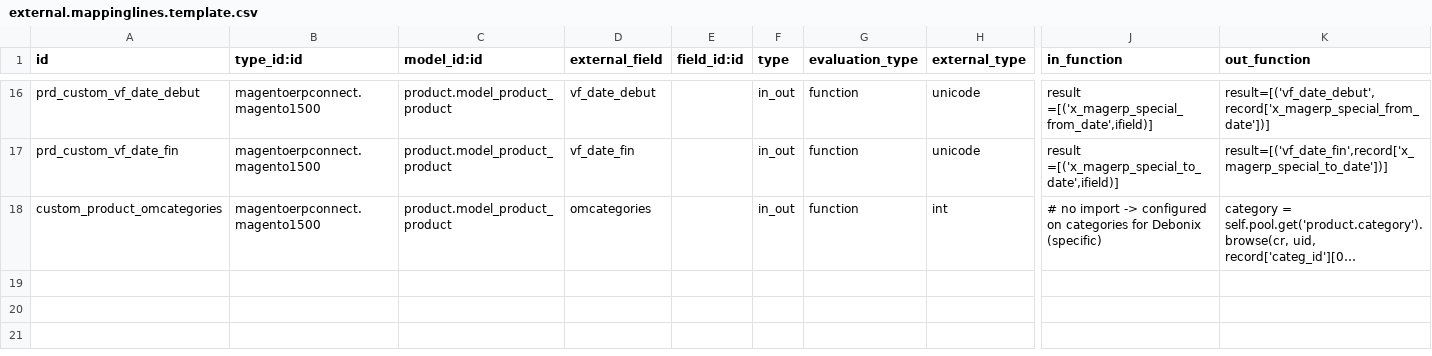
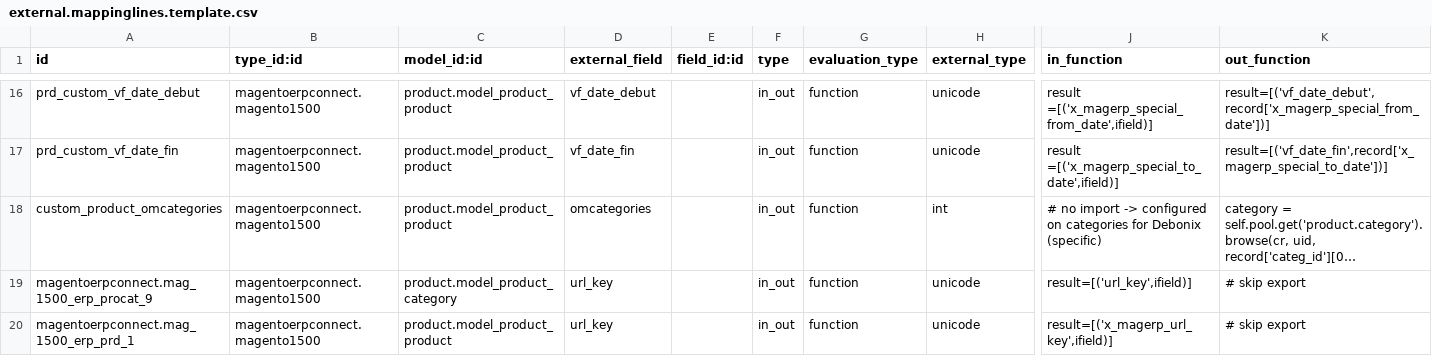
Before and after one commit to camptocamp/connector-magento, a CSV file: specific-parts/specific-addons/specific_magento/settings/external.mappinglines.template.csv, drawn as a sheet; only a part is shown, gaps mark what is left out; long unchanged cells end in …; rows hold the shown columns only; the diff names each change by its address in the sheet, - before the commit and + after, or states it on an @@ line.

Commit message:
[IMP] skip export of product and category url-keys

```diff
--- a/specific-parts/specific-addons/specific_magento/settings/external.mappinglines.template.csv
+++ b/specific-parts/specific-addons/specific_magento/settings/external.mappinglines.template.csv
+row 19: magentoerpconnect.mag_1500_erp_procat_9 | magentoerpconnect.magento1500 | product.model_product_category | url_key |  | in_out | function | unicode | result=[('url_key',ifield)] | # skip export
+row 20: magentoerpconnect.mag_1500_erp_prd_1 | magentoerpconnect.magento1500 | product.model_product_product | url_key |  | in_out | function | unicode | result=[('x_magerp_url_key',ifield)] | # skip export
```
